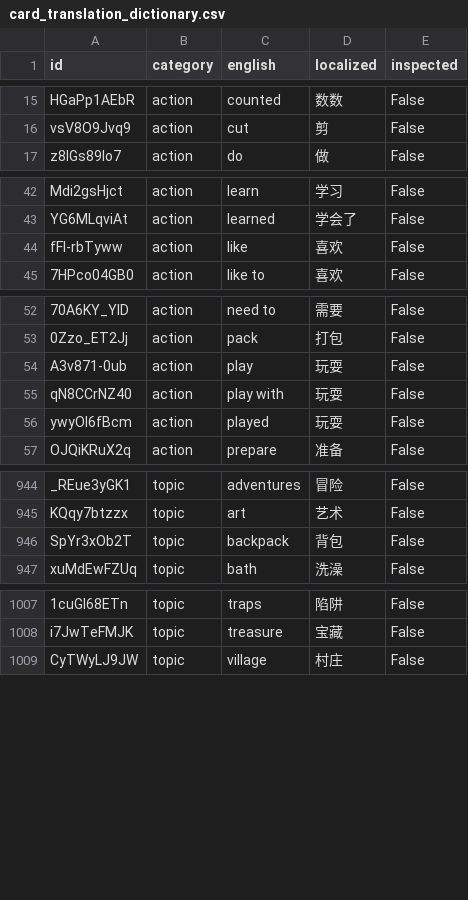
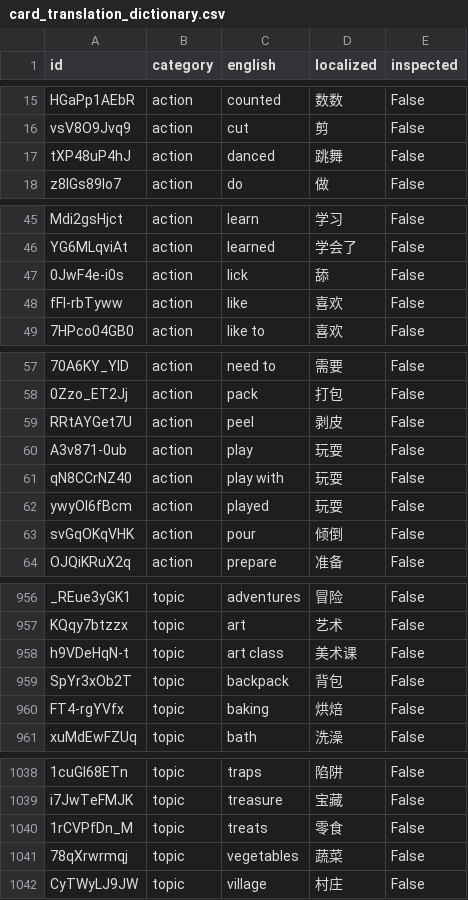
Before and after one commit to SagaciousFish/aacesstalk-monorepo, a CSV file: data/card_translation_dictionary.csv, drawn as a sheet; only a part is shown, gaps mark what is left out; the diff covers the shown part only; the diff names each change by its address in the sheet, - before the commit and + after, or states it on an @@ line.

```diff
--- a/data/card_translation_dictionary.csv
+++ b/data/card_translation_dictionary.csv
+row 17: tXP48uP4hJ | action | danced | 跳舞 | False
+row 47: 0JwF4e-i0s | action | lick | 舔 | False
+row 59: RRtAYGet7U | action | peel | 剥皮 | False
+row 63: svGqOKqVHK | action | pour | 倾倒 | False
+row 958: h9VDeHqN-t | topic | art class | 美术课 | False
+row 960: FT4-rgYVfx | topic | baking | 烘焙 | False
+row 1040: 1rCVPfDn_M | topic | treats | 零食 | False
+row 1041: 78qXrwrmqj | topic | vegetables | 蔬菜 | False
```
Also changed, not shown: 25 added rows elsewhere in this file, 2 other files.
